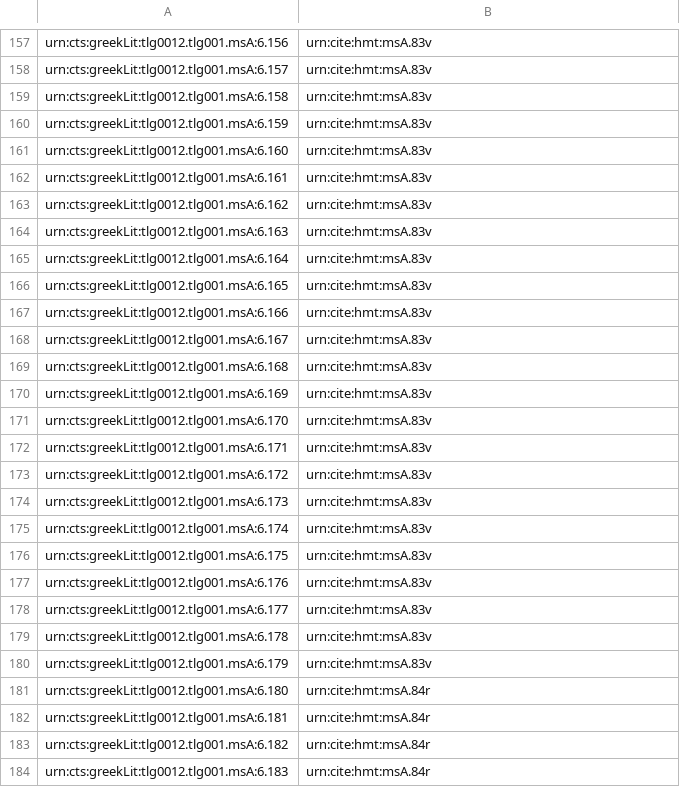
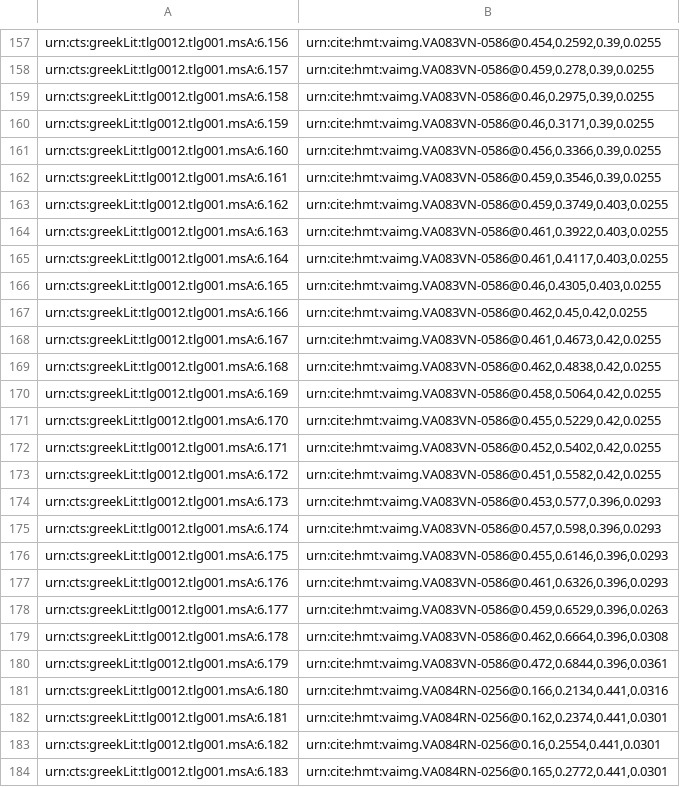
Before and after one commit to hmteditors/closed-iliad6, a CSV file: indices/venA-textToImage-Iliad.csv, drawn as a sheet; only a part is shown, gaps mark what is left out; the diff covers the shown part only; the diff names each change by its address in the sheet, - before the commit and + after, or states it on an @@ line.

```diff
--- a/indices/venA-textToImage-Iliad.csv
+++ b/indices/venA-textToImage-Iliad.csv
-B157: urn:cite:hmt:msA.83v
+B157: urn:cite:hmt:vaimg.VA083VN-0586@0.454,0.2592,0.39,0.0255
-B158: urn:cite:hmt:msA.83v
+B158: urn:cite:hmt:vaimg.VA083VN-0586@0.459,0.278,0.39,0.0255
-B159: urn:cite:hmt:msA.83v
+B159: urn:cite:hmt:vaimg.VA083VN-0586@0.46,0.2975,0.39,0.0255
-B160: urn:cite:hmt:msA.83v
+B160: urn:cite:hmt:vaimg.VA083VN-0586@0.46,0.3171,0.39,0.0255
-B161: urn:cite:hmt:msA.83v
+B161: urn:cite:hmt:vaimg.VA083VN-0586@0.456,0.3366,0.39,0.0255
-B162: urn:cite:hmt:msA.83v
+B162: urn:cite:hmt:vaimg.VA083VN-0586@0.459,0.3546,0.39,0.0255
-B163: urn:cite:hmt:msA.83v
+B163: urn:cite:hmt:vaimg.VA083VN-0586@0.459,0.3749,0.403,0.0255
-B164: urn:cite:hmt:msA.83v
+B164: urn:cite:hmt:vaimg.VA083VN-0586@0.461,0.3922,0.403,0.0255
-B165: urn:cite:hmt:msA.83v
+B165: urn:cite:hmt:vaimg.VA083VN-0586@0.461,0.4117,0.403,0.0255
-B166: urn:cite:hmt:msA.83v
+B166: urn:cite:hmt:vaimg.VA083VN-0586@0.46,0.4305,0.403,0.0255
-B167: urn:cite:hmt:msA.83v
+B167: urn:cite:hmt:vaimg.VA083VN-0586@0.462,0.45,0.42,0.0255
-B168: urn:cite:hmt:msA.83v
+B168: urn:cite:hmt:vaimg.VA083VN-0586@0.461,0.4673,0.42,0.0255
-B169: urn:cite:hmt:msA.83v
+B169: urn:cite:hmt:vaimg.VA083VN-0586@0.462,0.4838,0.42,0.0255
-B170: urn:cite:hmt:msA.83v
+B170: urn:cite:hmt:vaimg.VA083VN-0586@0.458,0.5064,0.42,0.0255
-B171: urn:cite:hmt:msA.83v
+B171: urn:cite:hmt:vaimg.VA083VN-0586@0.455,0.5229,0.42,0.0255
-B172: urn:cite:hmt:msA.83v
+B172: urn:cite:hmt:vaimg.VA083VN-0586@0.452,0.5402,0.42,0.0255
-B173: urn:cite:hmt:msA.83v
+B173: urn:cite:hmt:vaimg.VA083VN-0586@0.451,0.5582,0.42,0.0255
-B174: urn:cite:hmt:msA.83v
+B174: urn:cite:hmt:vaimg.VA083VN-0586@0.453,0.577,0.396,0.0293
-B175: urn:cite:hmt:msA.83v
+B175: urn:cite:hmt:vaimg.VA083VN-0586@0.457,0.598,0.396,0.0293
-B176: urn:cite:hmt:msA.83v
+B176: urn:cite:hmt:vaimg.VA083VN-0586@0.455,0.6146,0.396,0.0293
-B177: urn:cite:hmt:msA.83v
+B177: urn:cite:hmt:vaimg.VA083VN-0586@0.461,0.6326,0.396,0.0293
-B178: urn:cite:hmt:msA.83v
+B178: urn:cite:hmt:vaimg.VA083VN-0586@0.459,0.6529,0.396,0.0263
-B179: urn:cite:hmt:msA.83v
+B179: urn:cite:hmt:vaimg.VA083VN-0586@0.462,0.6664,0.396,0.0308
-B180: urn:cite:hmt:msA.83v
+B180: urn:cite:hmt:vaimg.VA083VN-0586@0.472,0.6844,0.396,0.0361
-B181: urn:cite:hmt:msA.84r
+B181: urn:cite:hmt:vaimg.VA084RN-0256@0.166,0.2134,0.441,0.0316
-B182: urn:cite:hmt:msA.84r
+B182: urn:cite:hmt:vaimg.VA084RN-0256@0.162,0.2374,0.441,0.0301
-B183: urn:cite:hmt:msA.84r
+B183: urn:cite:hmt:vaimg.VA084RN-0256@0.16,0.2554,0.441,0.0301
-B184: urn:cite:hmt:msA.84r
+B184: urn:cite:hmt:vaimg.VA084RN-0256@0.165,0.2772,0.441,0.0301
```
Also changed, not shown: 74 edited cells elsewhere in this file.
